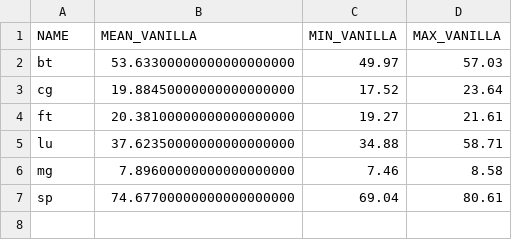
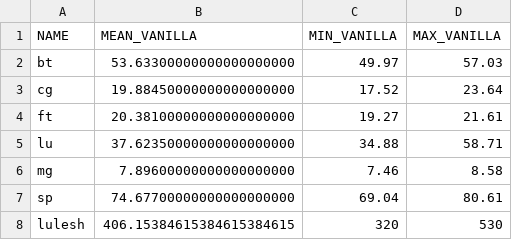
Before and after one commit to nikolai6767/pallas-analysis, a CSV file: analysis/res/nas_vanilla_time_mean.csv, drawn as a sheet.

```diff
--- a/analysis/res/nas_vanilla_time_mean.csv
+++ b/analysis/res/nas_vanilla_time_mean.csv
@@ -7 +7,2 @@ mg,7.89600000000000000000,7.46,8.58
 sp,74.67700000000000000000,69.04,80.61
+lulesh,406.15384615384615384615,320,530
```
Also changed, not shown: analysis/res/durations.csv, analysis/res/nas_eztrace_time_mean.csv, 14 other files.
